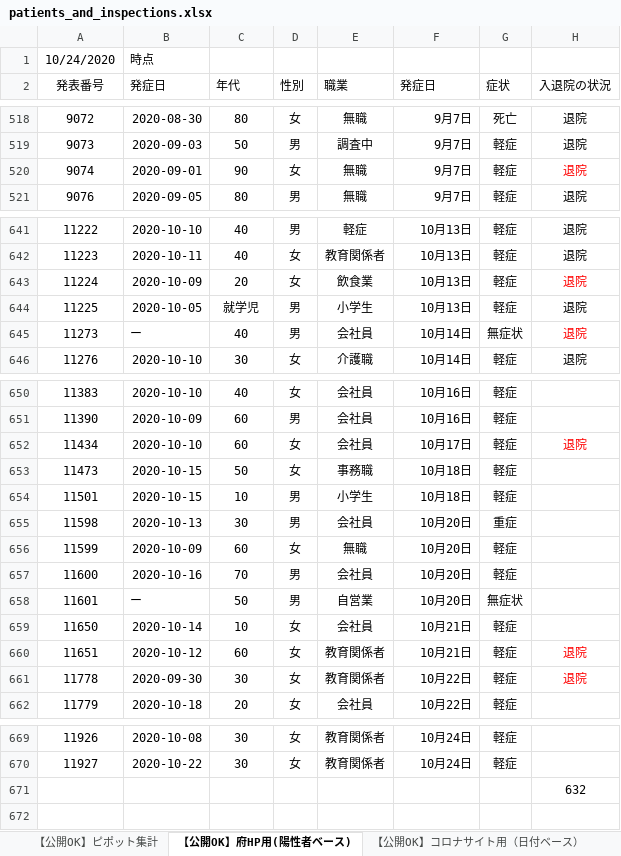
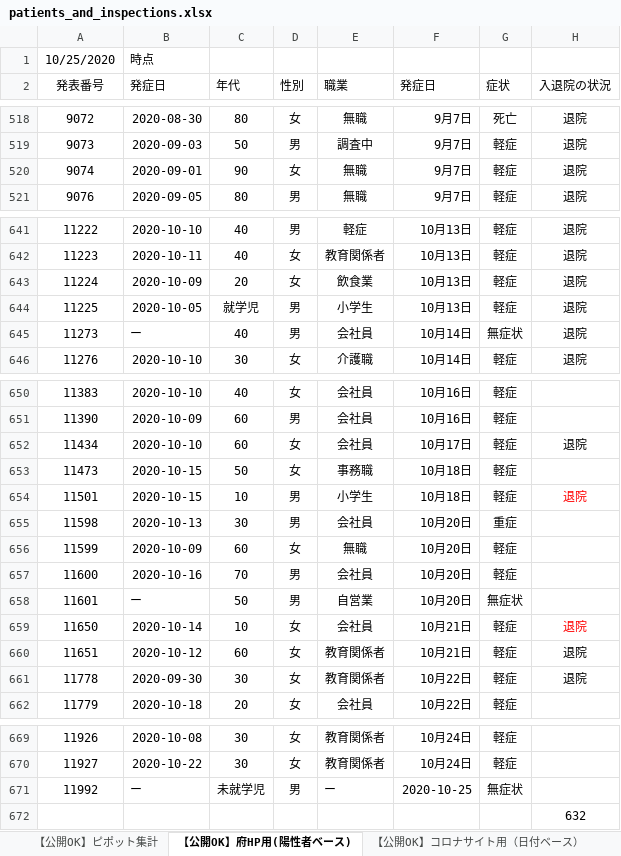
Before and after one commit to yotemuku/covid19, an Excel workbook: data/patients_and_inspections.xlsx, sheet 【公開OK】府HP用(陽性者ベース), drawn as a sheet; only a part is shown, gaps mark what is left out; values as stored, in another font and other column widths than the file's, no borders; the diff covers the shown part only; the diff names each change by its address in the sheet, - before the commit and + after, or states it on an @@ line.

```diff
--- a/data/patients_and_inspections.xlsx (sheet 【公開OK】府HP用(陽性者ベース))
+++ b/data/patients_and_inspections.xlsx (sheet 【公開OK】府HP用(陽性者ベース))
-A1 (発表番号): 10/24/2020
+A1 (発表番号): 10/25/2020
-H520 text colour: #FF0000
+H520 text colour: black
-H643 text colour: #FF0000
+H643 text colour: black
-H645 text colour: #FF0000
+H645 text colour: black
-H652 text colour: #FF0000
+H652 text colour: black
-H654 (入退院の状況): (empty)
+H654 (入退院の状況): 退院
-H659 (入退院の状況): (empty)
+H659 (入退院の状況): 退院
-H660:H661 text colour: #FF0000
+H660:H661 text colour: black
+row 671: 11992 | ー | 未就学児 | 男 | ー | 2020-10-25 | 無症状
```
Also changed, not shown: cell formats elsewhere in this sheet, sheet 【公開OK】コロナサイト用（日付ベース）, sheet 【公開OK】ピポット集計, 1 other file.
